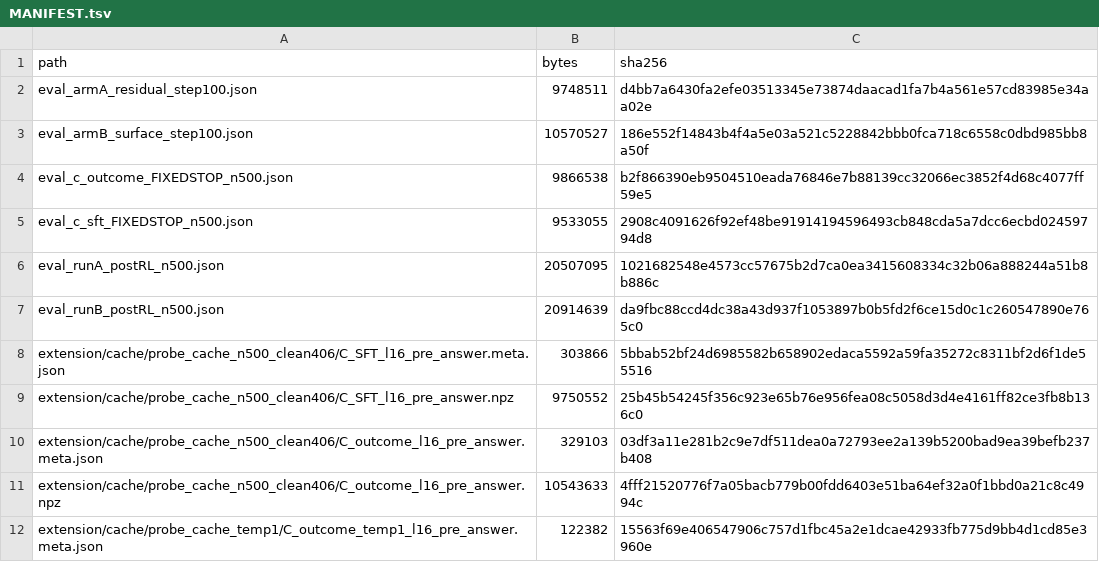
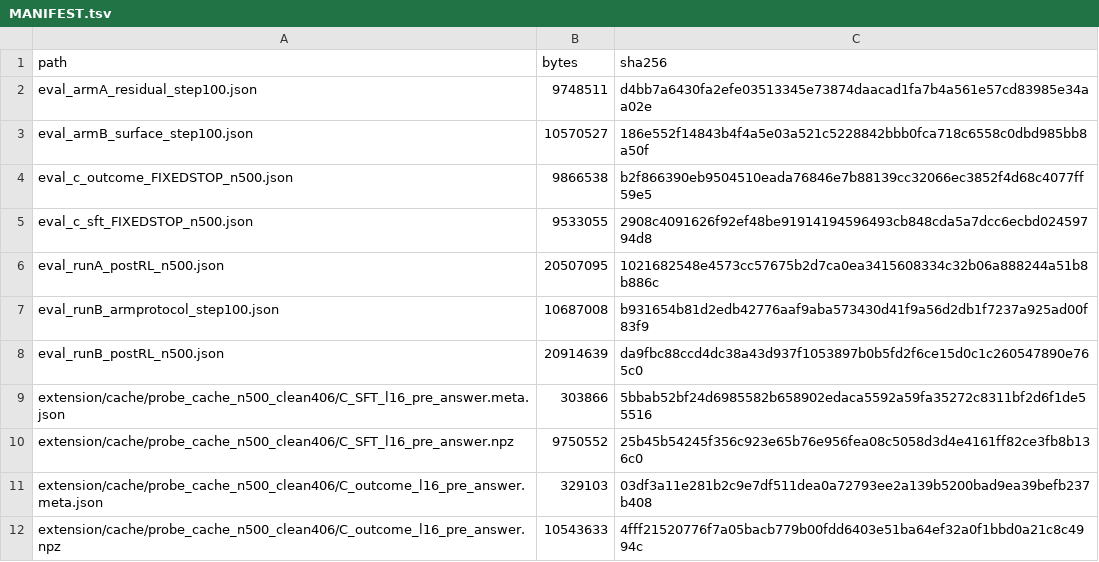
Before and after one commit to Abraham-y/reader-writer-probe-rl, a TSV file: artifacts/MANIFEST.tsv, drawn as a sheet; only a part is shown; the shorter side is filled out with more unchanged rows.

```diff
--- a/artifacts/MANIFEST.tsv
+++ b/artifacts/MANIFEST.tsv
@@ -6,2 +6,3 @@ eval_c_sft_FIXEDSTOP_n500.json	9533055	2908c4091626f92ef48be91914194596493cb848c
 eval_runA_postRL_n500.json	20507095	1021682548e4573cc57675b2d7ca0ea3415608334c32b06a888244a51b8b886c
+eval_runB_armprotocol_step100.json	10687008	b931654b81d2edb42776aaf9aba573430d41f9a56d2db1f7237a925ad00f83f9
 eval_runB_postRL_n500.json	20914639	da9fbc88ccd4dc38a43d937f1053897b0b5fd2f6ce15d0c1c260547890e765c0
```
Also changed, not shown: 12 other files.
